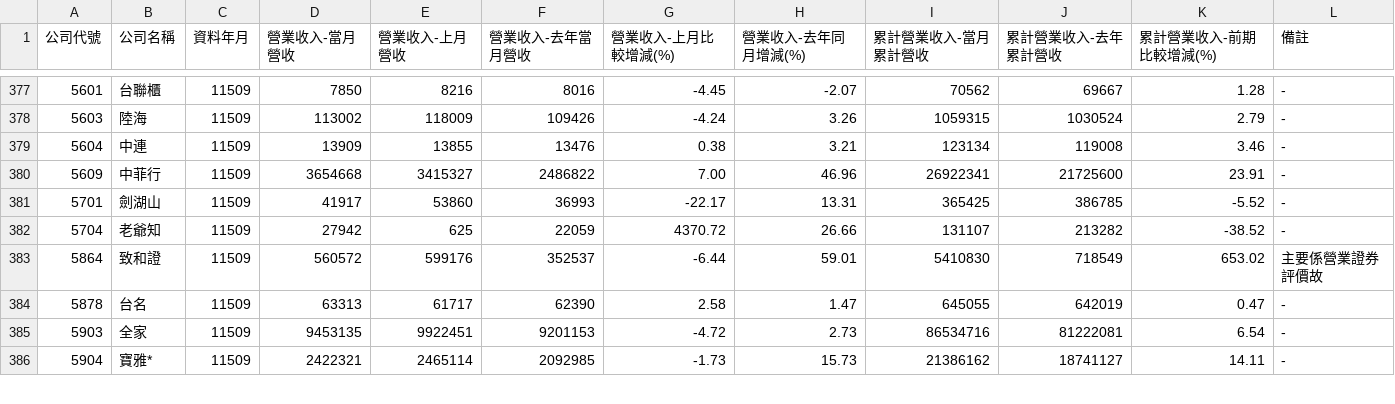
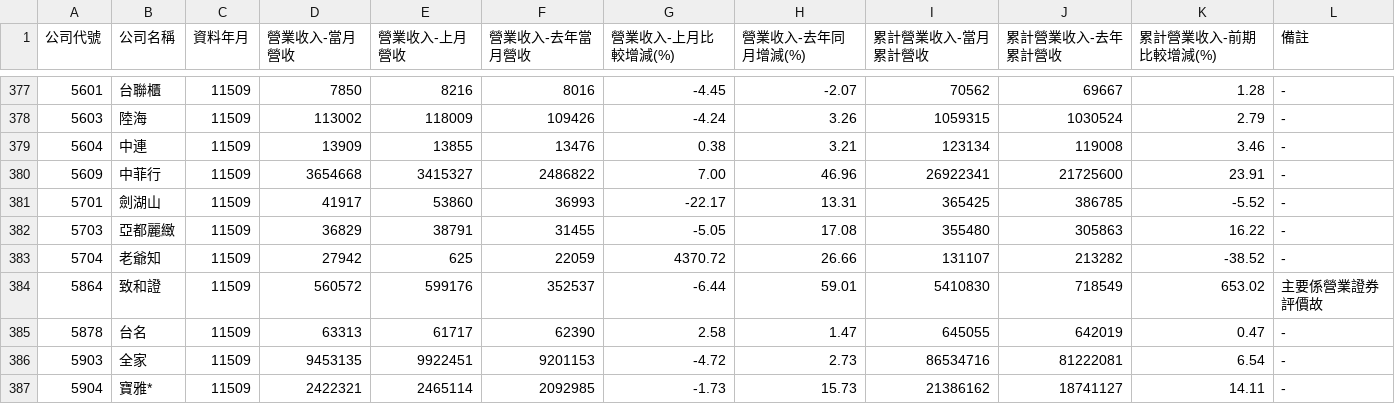
Before and after one commit to metallicatw/tw-six-metrics, a CSV file: data/market/tpex_revenue_early/11509.csv, drawn as a sheet; only a part is shown, gaps mark what is left out.

```diff
--- a/data/market/tpex_revenue_early/11509.csv
+++ b/data/market/tpex_revenue_early/11509.csv
@@ -381,2 +381,3 @@
 5701,劍湖山,11509,41917,53860,36993,-22.17,13.31,365425,386785,-5.52,-
+5703,亞都麗緻,11509,36829,38791,31455,-5.05,17.08,355480,305863,16.22,-
 5704,老爺知,11509,27942,625,22059,4370.72,26.66,131107,213282,-38.52,-
```
Also changed, not shown: 2 other files.
